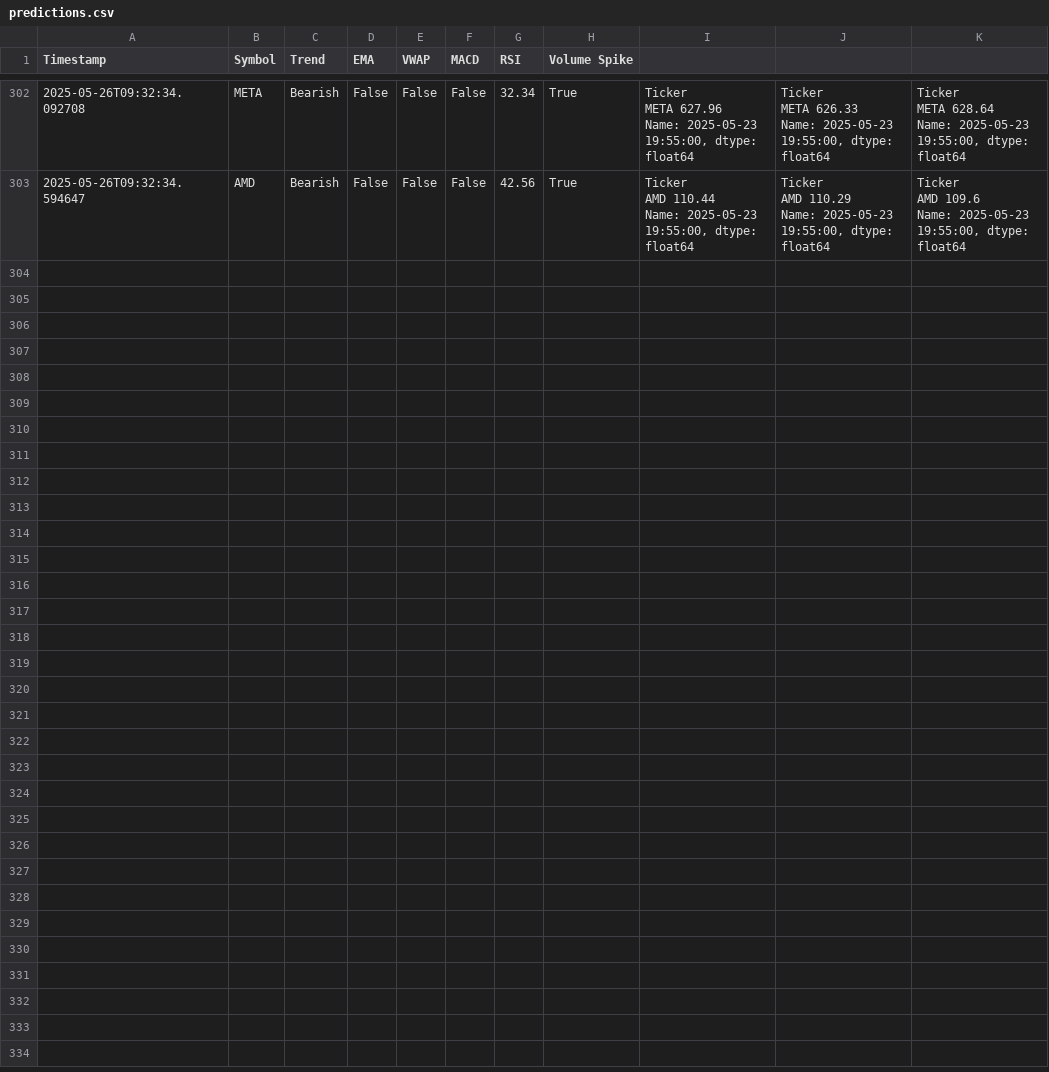
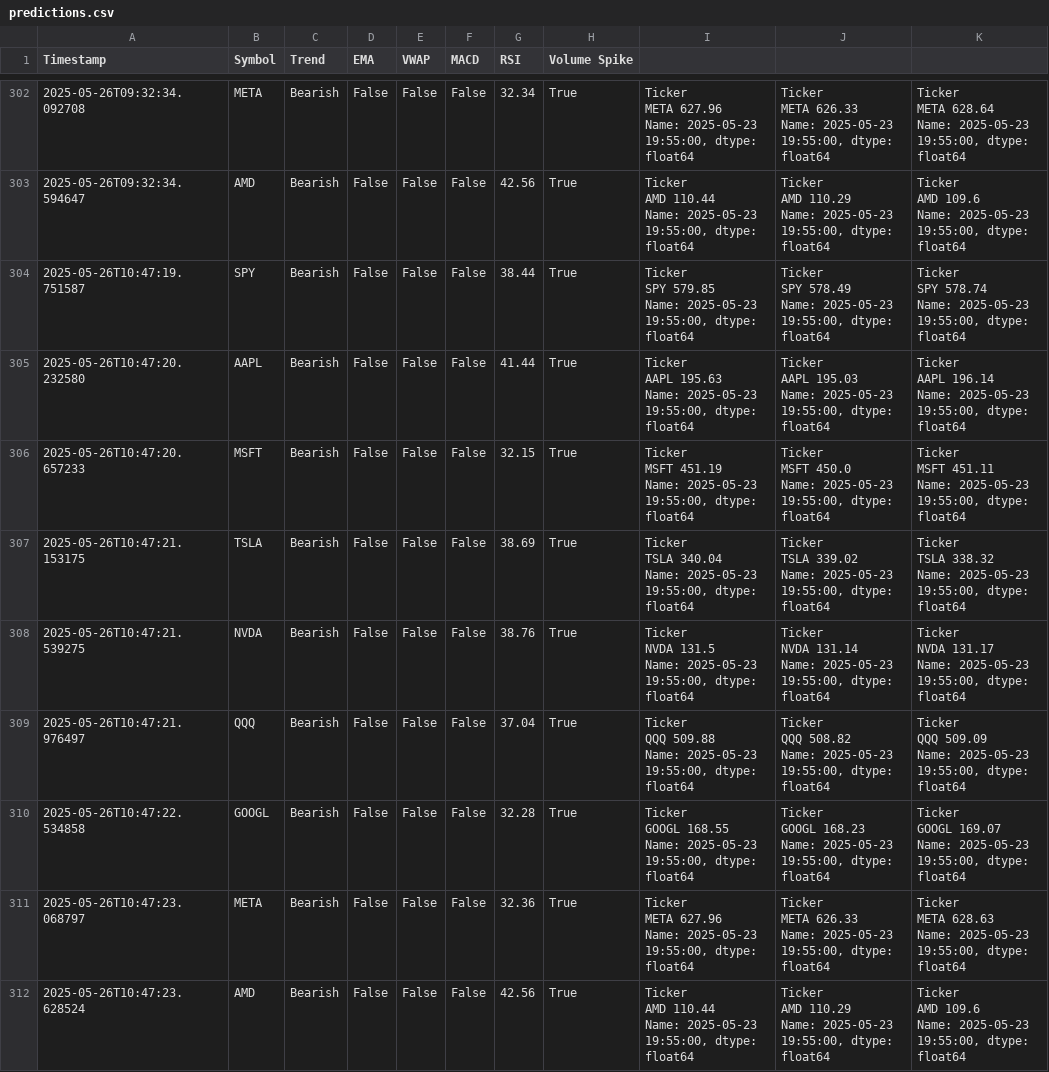
Before and after one commit to Sinc3today/options-signal-bot, a CSV file: output/logs/predictions.csv, drawn as a sheet; only a part is shown, gaps mark what is left out.

```diff
--- a/output/logs/predictions.csv
+++ b/output/logs/predictions.csv
@@ -1845 +1845,64 @@ AMD    109.6
 Name: 2025-05-23 19:55:00, dtype: float64",,,,,,
+2025-05-26T10:47:19.751587,SPY,Bearish,False,False,False,38.44,True,"Ticker
+SPY    579.85
+Name: 2025-05-23 19:55:00, dtype: float64","Ticker
+SPY    578.49
+Name: 2025-05-23 19:55:00, dtype: float64","Ticker
+SPY    578.74
+Name: 2025-05-23 19:55:00, dtype: float64",,,,,,
+2025-05-26T10:47:20.232580,AAPL,Bearish,False,False,False,41.44,True,"Ticker
+AAPL    195.63
+Name: 2025-05-23 19:55:00, dtype: float64","Ticker
+AAPL    195.03
+Name: 2025-05-23 19:55:00, dtype: float64","Ticker
+AAPL    196.14
+Name: 2025-05-23 19:55:00, dtype: float64",,,,,,
+2025-05-26T10:47:20.657233,MSFT,Bearish,False,False,False,32.15,True,"Ticker
+MSFT    451.19
+Name: 2025-05-23 19:55:00, dtype: float64","Ticker
+MSFT    450.0
+Name: 2025-05-23 19:55:00, dtype: float64","Ticker
+MSFT    451.11
+Name: 2025-05-23 19:55:00, dtype: float64",,,,,,
+2025-05-26T10:47:21.153175,TSLA,Bearish,False,False,False,38.69,True,"Ticker
+TSLA    340.04
+Name: 2025-05-23 19:55:00, dtype: float64","Ticker
+TSLA    339.02
+Name: 2025-05-23 19:55:00, dtype: float64","Ticker
+TSLA    338.32
+Name: 2025-05-23 19:55:00, dtype: float64",,,,,,
+2025-05-26T10:47:21.539275,NVDA,Bearish,False,False,False,38.76,True,"Ticker
+NVDA    131.5
+Name: 2025-05-23 19:55:00, dtype: float64","Ticker
+NVDA    131.14
+Name: 2025-05-23 19:55:00, dtype: float64","Ticker
+NVDA    131.17
+Name: 2025-05-23 19:55:00, dtype: float64",,,,,,
+2025-05-26T10:47:21.976497,QQQ,Bearish,False,False,False,37.04,True,"Ticker
+QQQ    509.88
+Name: 2025-05-23 19:55:00, dtype: float64","Ticker
+QQQ    508.82
+Name: 2025-05-23 19:55:00, dtype: float64","Ticker
+QQQ    509.09
+Name: 2025-05-23 19:55:00, dtype: float64",,,,,,
+2025-05-26T10:47:22.534858,GOOGL,Bearish,False,False,False,32.28,True,"Ticker
+GOOGL    168.55
+Name: 2025-05-23 19:55:00, dtype: float64","Ticker
+GOOGL    168.23
+Name: 2025-05-23 19:55:00, dtype: float64","Ticker
+GOOGL    169.07
+Name: 2025-05-23 19:55:00, dtype: float64",,,,,,
+2025-05-26T10:47:23.068797,META,Bearish,False,False,False,32.36,True,"Ticker
+META    627.96
+Name: 2025-05-23 19:55:00, dtype: float64","Ticker
+META    626.33
+Name: 2025-05-23 19:55:00, dtype: float64","Ticker
+META    628.63
+Name: 2025-05-23 19:55:00, dtype: float64",,,,,,
+2025-05-26T10:47:23.628524,AMD,Bearish,False,False,False,42.56,True,"Ticker
+AMD    110.44
+Name: 2025-05-23 19:55:00, dtype: float64","Ticker
+AMD    110.29
+Name: 2025-05-23 19:55:00, dtype: float64","Ticker
+AMD    109.6
+Name: 2025-05-23 19:55:00, dtype: float64",,,,,,
```
Also changed, not shown: data/history/META_latest.csv, data/history/SPY_latest.csv, 6 other files.
